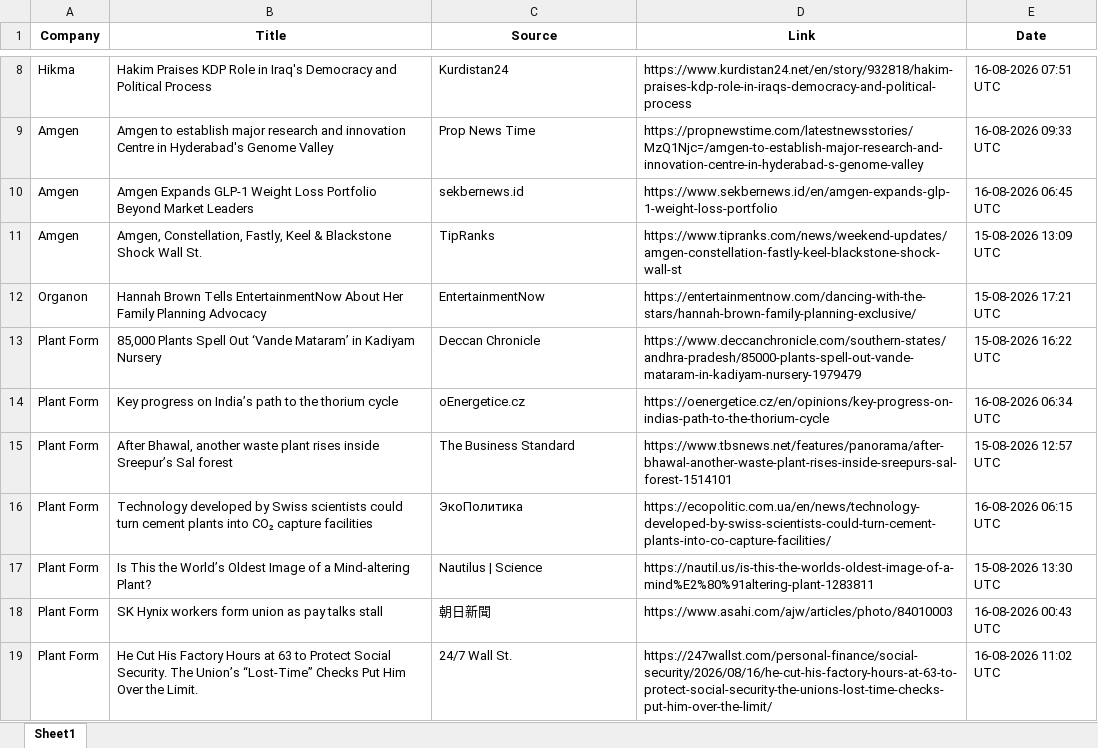
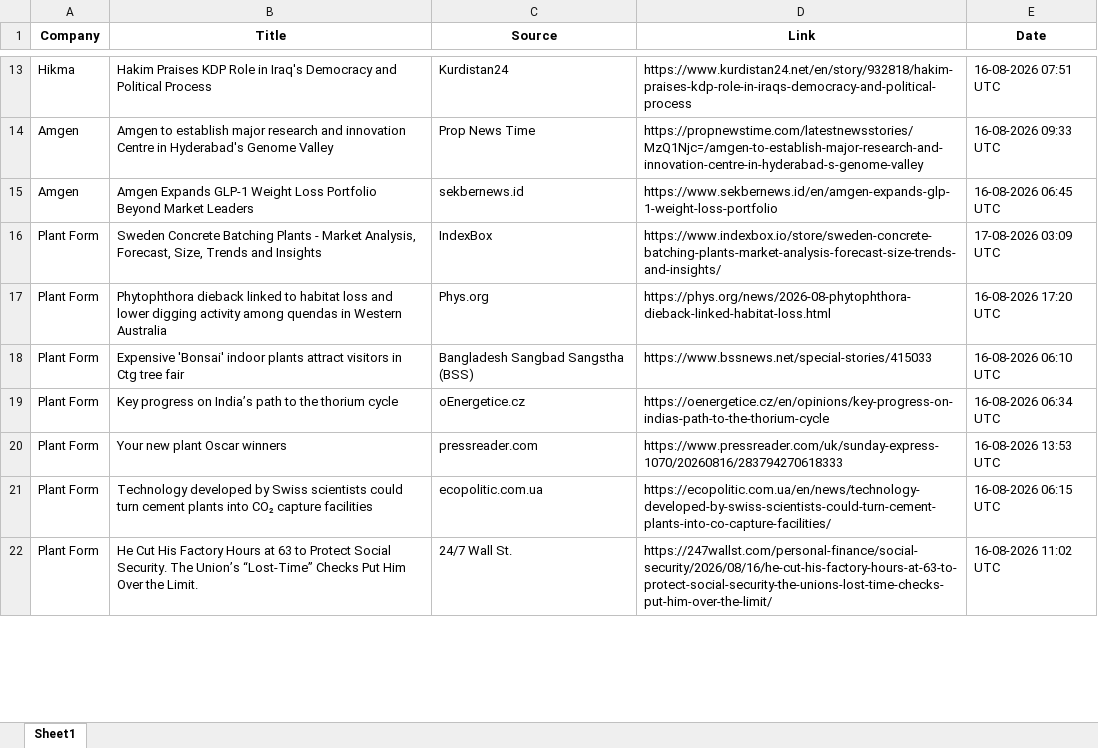
Before and after one commit to synapseKrishna/Ved, an Excel workbook: news_results_raw.xlsx, sheet Sheet1, drawn as a sheet; only a part is shown, gaps mark what is left out; values as stored, in another font and other column widths than the file's, no borders; removed rows and columns are numbered as before the commit, all else as after; the diff covers the shown part only; the diff names each change by its address in the sheet, - before the commit and + after, or states it on an @@ line.

```diff
--- a/news_results_raw.xlsx (sheet Sheet1)
+++ b/news_results_raw.xlsx (sheet Sheet1)
-row 11: Amgen | Amgen, Constellation, Fastly, Keel & Blackstone Shock Wall St. | TipRanks | https://www.tipranks.com/news/weekend-updates/amgen-constellation-fastly-keel-blackstone-shock-wall-st | 15-08-2026 13:09 UTC
-row 12: Organon | Hannah Brown Tells EntertainmentNow About Her Family Planning Advocacy | EntertainmentNow | https://entertainmentnow.com/dancing-with-the-stars/hannah-brown-family-planning-exclusive/ | 15-08-2026 17:21 UTC
+row 16: Plant Form | Sweden Concrete Batching Plants - Market Analysis, Forecast, Size, Trends and Insights | IndexBox | https://www.indexbox.io/store/sweden-concrete-batching-plants-market-analysis-forecast-size-trends-and-insights/ | 17-08-2026 03:09 UTC
-B17 (Title): 85,000 Plants Spell Out ‘Vande Mataram’ in Kadiyam Nursery
+B17 (Title): Phytophthora dieback linked to habitat loss and lower digging activity among quendas in Western Australia
-C17 (Source): Deccan Chronicle
+C17 (Source): Phys.org
-D17 (Link): https://www.deccanchronicle.com/southern-states/andhra-pradesh/85000-plants-spell-out-vande-mataram-in-kadiyam-nursery-1979479
+D17 (Link): https://phys.org/news/2026-08-phytophthora-dieback-linked-habitat-loss.html
-E17 (Date): 15-08-2026 16:22 UTC
+E17 (Date): 16-08-2026 17:20 UTC
+row 18: Plant Form | Expensive 'Bonsai' indoor plants attract visitors in Ctg tree fair | Bangladesh Sangbad Sangstha (BSS) | https://www.bssnews.net/special-stories/415033 | 16-08-2026 06:10 UTC
-B20 (Title): After Bhawal, another waste plant rises inside Sreepur’s Sal forest
+B20 (Title): Your new plant Oscar winners
-C20 (Source): The Business Standard
+C20 (Source): pressreader.com
-D20 (Link): https://www.tbsnews.net/features/panorama/after-bhawal-another-waste-plant-rises-inside-sreepurs-sal-forest-1514101
+D20 (Link): https://www.pressreader.com/uk/sunday-express-1070/20260816/283794270618333
-E20 (Date): 15-08-2026 12:57 UTC
+E20 (Date): 16-08-2026 13:53 UTC
-C21 (Source): ЭкоПолитика
+C21 (Source): ecopolitic.com.ua
-row 17: Plant Form | Is This the World’s Oldest Image of a Mind‑altering Plant? | Nautilus | Science | https://nautil.us/is-this-the-worlds-oldest-image-of-a-mind%E2%80%91altering-plant-1283811 | 15-08-2026 13:30 UTC
-row 18: Plant Form | SK Hynix workers form union as pay talks stall | 朝日新聞 | https://www.asahi.com/ajw/articles/photo/84010003 | 16-08-2026 00:43 UTC
```
Also changed, not shown: 28 added rows, 18 removed rows, 2 moved rows and 98 edited cells elsewhere in this sheet, news_results.xlsx.
